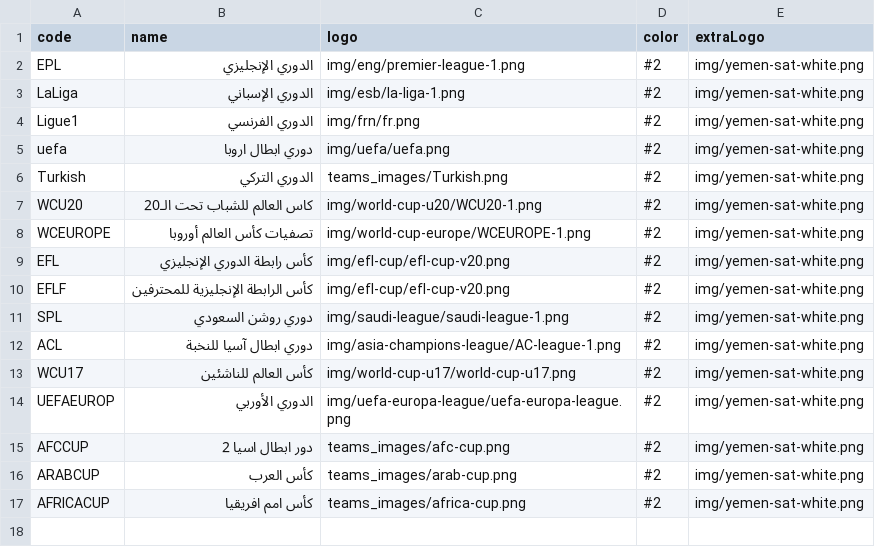
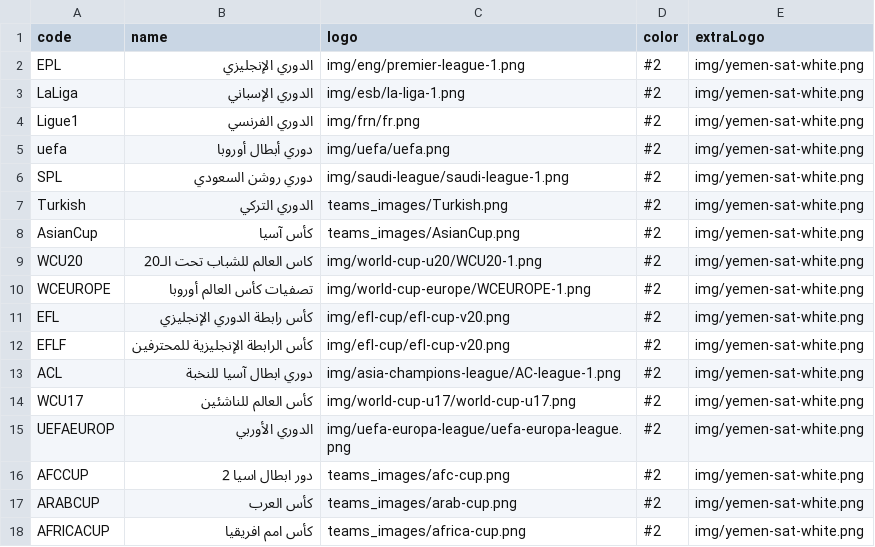
Before and after one commit to falahsab/jedwal, a CSV file: csv/leagues.csv, drawn as a sheet.

Commit message:
Update leagues.csv

```diff
--- a/csv/leagues.csv
+++ b/csv/leagues.csv
@@ -4,4 +4,6 @@ LaLiga,الدوري الإسباني,img/esb/la-liga-1.png,#2,img/yemen-sat-whit
 Ligue1,الدوري الفرنسي,img/frn/fr.png,#2,img/yemen-sat-white.png
-uefa,دوري ابطال اروبا,img/uefa/uefa.png,#2,img/yemen-sat-white.png
+uefa,دوري أبطال أوروبا,img/uefa/uefa.png,#2,img/yemen-sat-white.png
+SPL,دوري روشن السعودي,img/saudi-league/saudi-league-1.png,#2,img/yemen-sat-white.png
 Turkish,الدوري التركي,teams_images/Turkish.png,#2,img/yemen-sat-white.png
+AsianCup,كأس آسيا,teams_images/AsianCup.png,#2,img/yemen-sat-white.png
 WCU20,كاس العالم للشباب تحت الـ20,img/world-cup-u20/WCU20-1.png,#2,img/yemen-sat-white.png
@@ -10,3 +12,2 @@ EFL,كأس رابطة الدوري الإنجليزي,img/efl-cup/efl-cup-v20.pn
 EFLF,كأس الرابطة الإنجليزية للمحترفين,img/efl-cup/efl-cup-v20.png,#2,img/yemen-sat-white.png
-SPL,دوري روشن السعودي,img/saudi-league/saudi-league-1.png,#2,img/yemen-sat-white.png
 ACL,دوري ابطال آسيا للنخبة,img/asia-champions-league/AC-league-1.png,#2,img/yemen-sat-white.png
```
